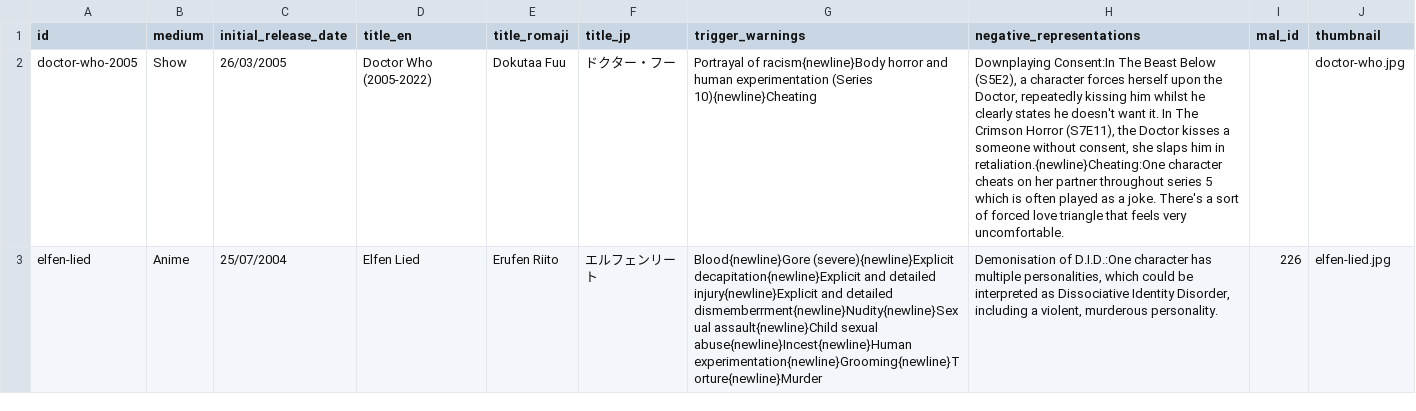
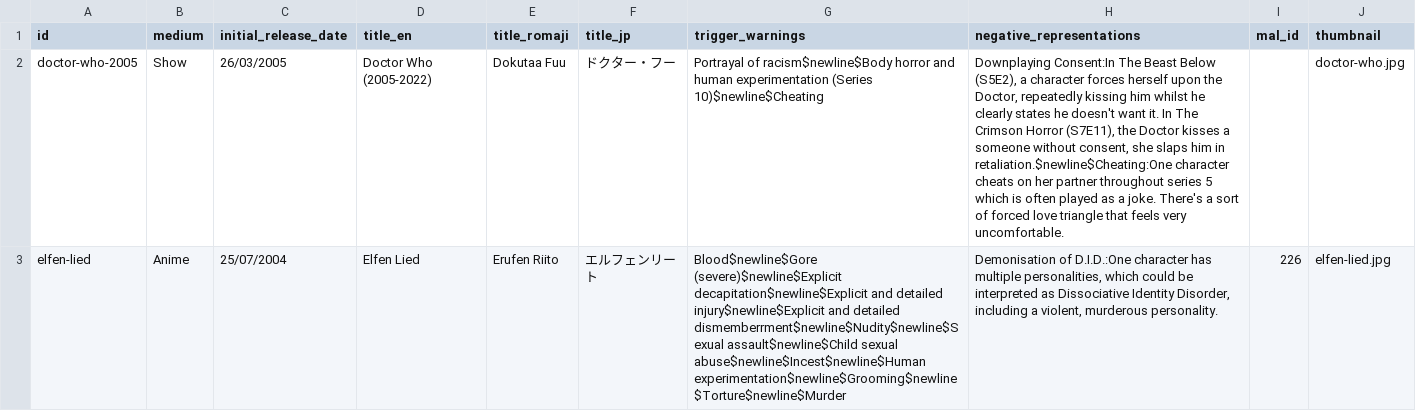
Before and after one commit to Emsuwu/tw-tropes, a CSV file: Data/tw_database.csv, drawn as a sheet; only a part is shown; the diff covers the shown part only; the diff names each change by its address in the sheet, - before the commit and + after, or states it on an @@ line.

```diff
--- a/Data/tw_database.csv
+++ b/Data/tw_database.csv
-G2 (trigger_warnings): Portrayal of racism{newline}Body horror and human experimentation (Series 10){newline}Cheating
+G2 (trigger_warnings): Portrayal of racism$newline$Body horror and human experimentation (Series 10)$newline$Cheating
-H2 (negative_representations): …him in retaliation.{newline}Cheating:One character cheats…
+H2 (negative_representations): …him in retaliation.$newline$Cheating:One character cheats…
-G3 (trigger_warnings): Blood{newline}Gore (severe){newline}Explicit decapitation{newline}Explicit and detailed injury{newline}Explicit and detailed dismemberrment{newline}Nudity{newline}Sexual assault{newline}Child sexual abuse{newline}Incest{newline}Human experimentation{newline}Grooming{newline}Torture{newline}Murder
+G3 (trigger_warnings): Blood$newline$Gore (severe)$newline$Explicit decapitation$newline$Explicit and detailed injury$newline$Explicit and detailed dismemberrment$newline$Nudity$newline$Sexual assault$newline$Child sexual abuse$newline$Incest$newline$Human experimentation$newline$Grooming$newline$Torture$newline$Murder
```
Also changed, not shown: 6 edited cells elsewhere in this file, 1 other file.
